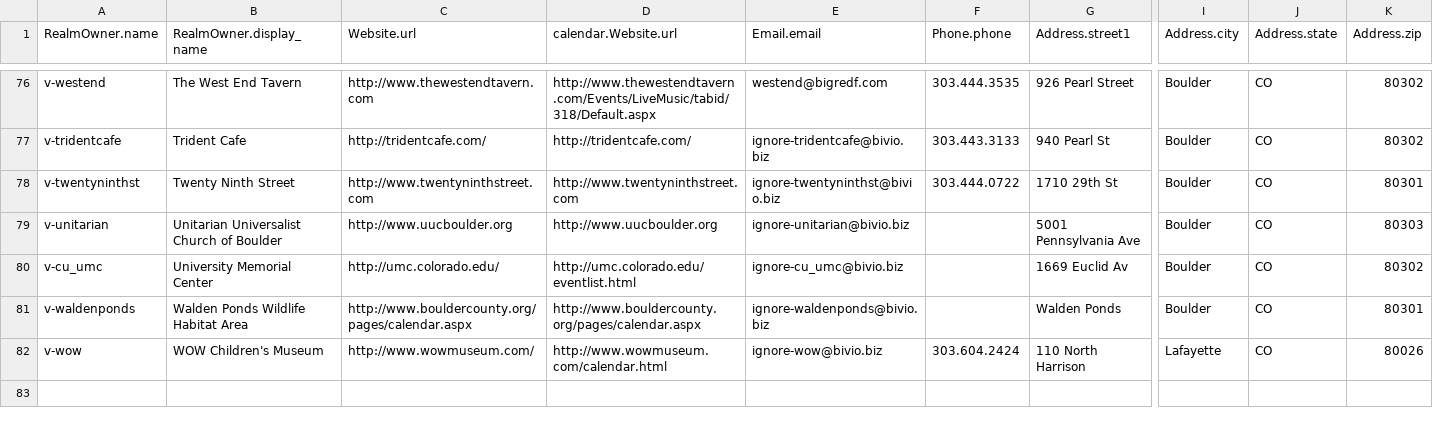
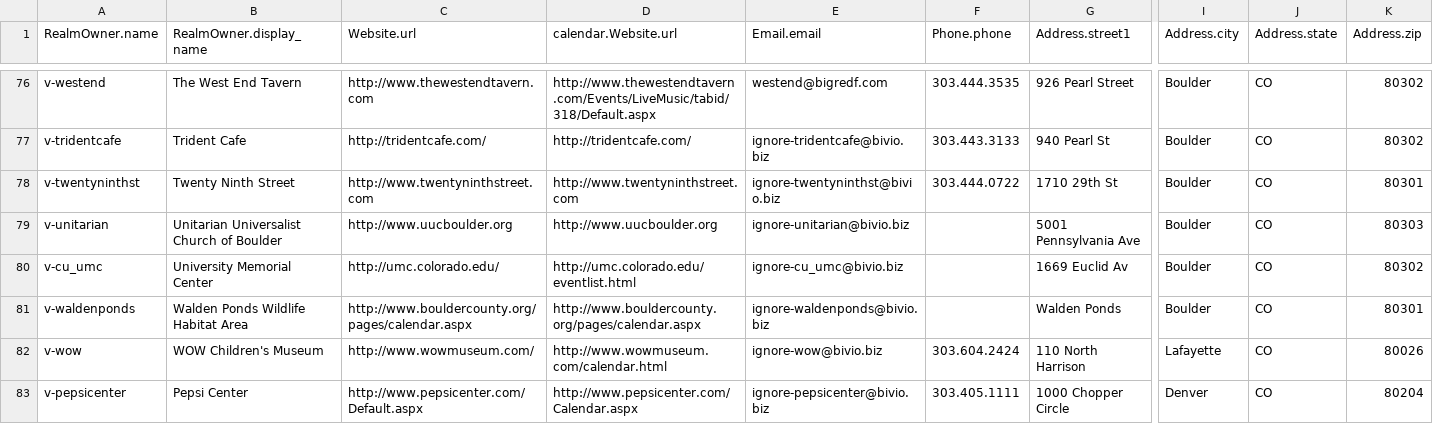
Before and after one commit to biviosoftware/perl-Cal54, a CSV file: files/cal54/ddl/venues.csv, drawn as a sheet; only a part is shown, gaps mark what is left out; rows hold the shown columns only; the diff names each change by its address in the sheet, - before the commit and + after, or states it on an @@ line.

```diff
--- a/files/cal54/ddl/venues.csv
+++ b/files/cal54/ddl/venues.csv
+row 83: v-pepsicenter | Pepsi Center | http://www.pepsicenter.com/Default.aspx | http://www.pepsicenter.com/Calendar.aspx | ignore-pepsicenter@bivio.biz | 303.405.1111 | 1000 Chopper Circle | Denver | CO | 80204
```
Also changed, not shown: files/cal54/ddl/scrapers.csv.
